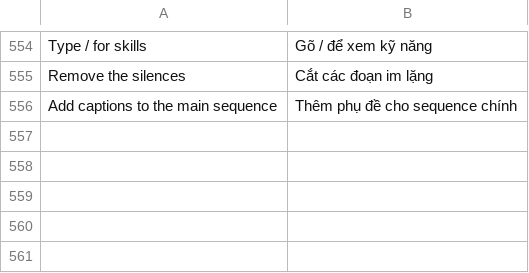
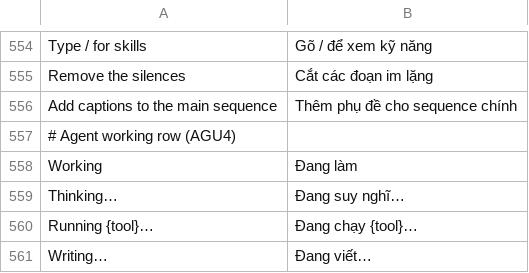
Before and after one commit to dongnguyenvie/BashCutPro, a TSV file: crates/ui-egui/src/bashcut_ui/strings/vi.tsv, drawn as a sheet; only a part is shown, gaps mark what is left out.

Commit message:
AGU4: Agent panel working row (phase, elapsed, pulsing dot)

```diff
--- a/crates/ui-egui/src/bashcut_ui/strings/vi.tsv
+++ b/crates/ui-egui/src/bashcut_ui/strings/vi.tsv
@@ -556 +556,6 @@ Remove the silences	Cắt các đoạn im lặng
 Add captions to the main sequence	Thêm phụ đề cho sequence chính
+# Agent working row (AGU4)
+Working	Đang làm
+Thinking…	Đang suy nghĩ…
+Running {tool}…	Đang chạy {tool}…
+Writing…	Đang viết…
```
Also changed, not shown: 3 other files.
